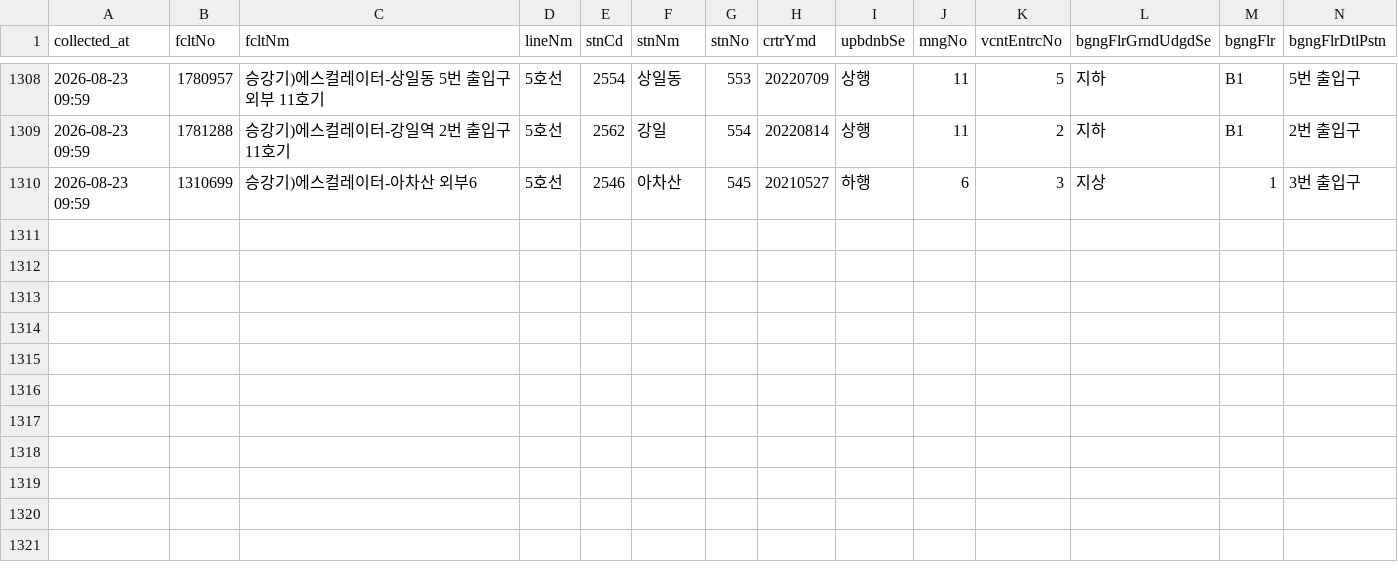
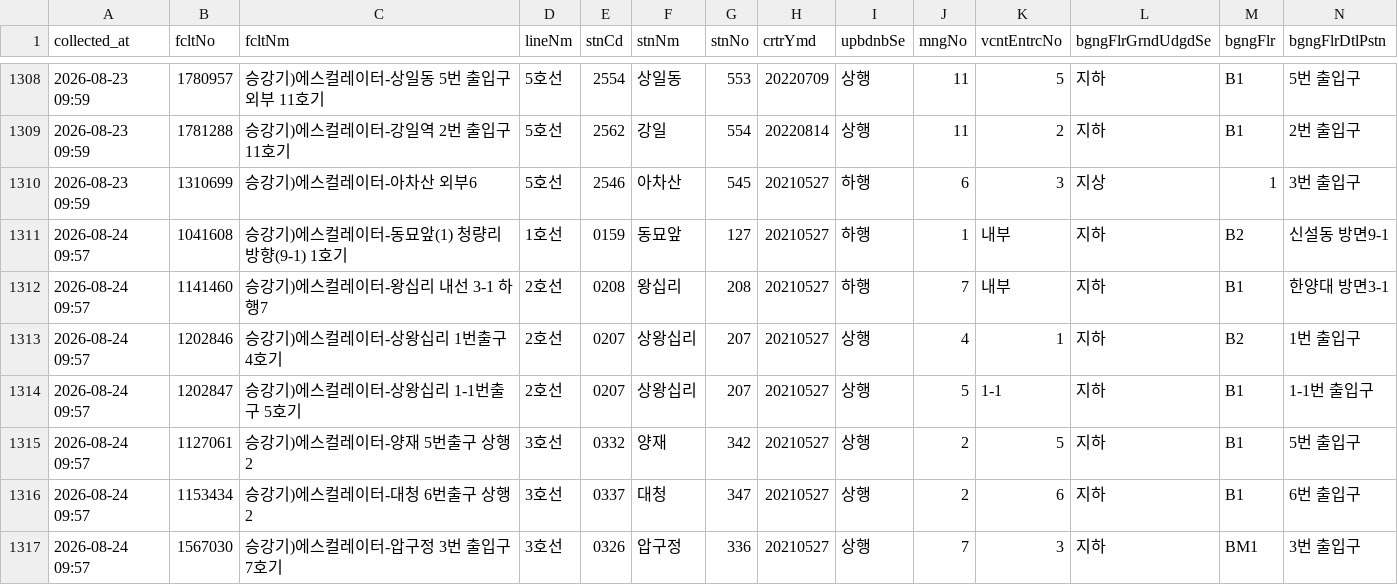
Before and after one commit to SeoyeonKoh/Oracle_crowdness_prediction, a CSV file: data/escalator.csv, drawn as a sheet; only a part is shown, gaps mark what is left out; rows hold the shown columns only; the diff names each change by its address in the sheet, - before the commit and + after, or states it on an @@ line.

```diff
--- a/data/escalator.csv
+++ b/data/escalator.csv
+row 1311: 2026-08-24 09:57 | 1041608 | 승강기)에스컬레이터-동묘앞(1) 청량리방향(9-1) 1호기 | 1호선 | 0159 | 동묘앞 | 127 | 20210527 | 하행 | 1 | 내부 | 지하 | B2 | 신설동 방면9-1
+row 1312: 2026-08-24 09:57 | 1141460 | 승강기)에스컬레이터-왕십리 내선 3-1 하행7 | 2호선 | 0208 | 왕십리 | 208 | 20210527 | 하행 | 7 | 내부 | 지하 | B1 | 한양대 방면3-1
+row 1313: 2026-08-24 09:57 | 1202846 | 승강기)에스컬레이터-상왕십리 1번출구 4호기 | 2호선 | 0207 | 상왕십리 | 207 | 20210527 | 상행 | 4 | 1 | 지하 | B2 | 1번 출입구
+row 1314: 2026-08-24 09:57 | 1202847 | 승강기)에스컬레이터-상왕십리 1-1번출구 5호기 | 2호선 | 0207 | 상왕십리 | 207 | 20210527 | 상행 | 5 | 1-1 | 지하 | B1 | 1-1번 출입구
+row 1315: 2026-08-24 09:57 | 1127061 | 승강기)에스컬레이터-양재 5번출구 상행2 | 3호선 | 0332 | 양재 | 342 | 20210527 | 상행 | 2 | 5 | 지하 | B1 | 5번 출입구
+row 1316: 2026-08-24 09:57 | 1153434 | 승강기)에스컬레이터-대청 6번출구 상행2 | 3호선 | 0337 | 대청 | 347 | 20210527 | 상행 | 2 | 6 | 지하 | B1 | 6번 출입구
+row 1317: 2026-08-24 09:57 | 1567030 | 승강기)에스컬레이터-압구정 3번 출입구 7호기 | 3호선 | 0326 | 압구정 | 336 | 20210527 | 상행 | 7 | 3 | 지하 | BM1 | 3번 출입구
```
Also changed, not shown: data/elevator_status.csv, data/notice.csv, 1 other file.
